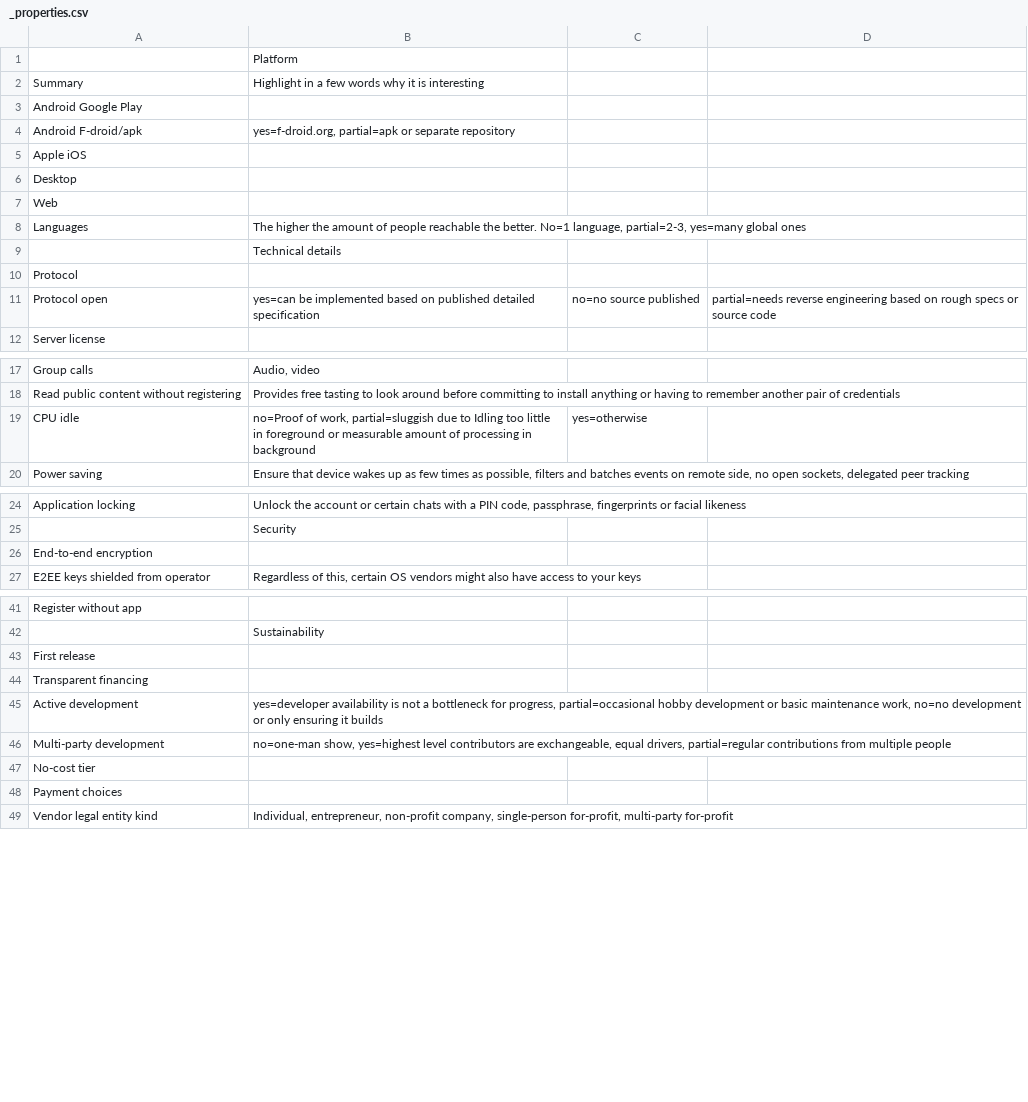
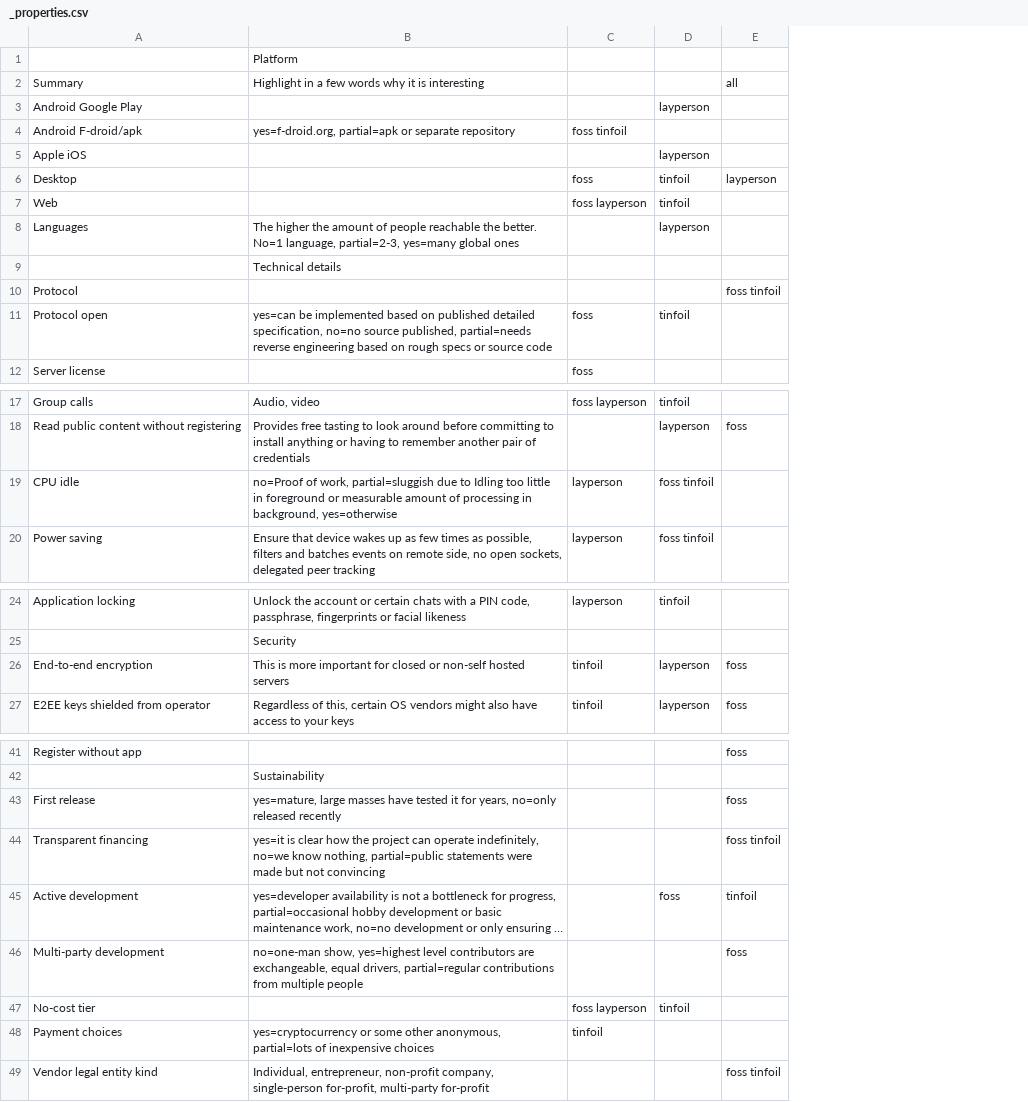
Before and after one commit to bkil/secuchart, a CSV file: data/_properties.csv, drawn as a sheet; only a part is shown, gaps mark what is left out; long unchanged cells end in …; removed rows and columns are numbered as before the commit, all else as after; the diff covers the shown part only; the diff names each change by its address in the sheet, - before the commit and + after, or states it on an @@ line.

Commit message:
_properties, generate-site: introduce persona tags - crayons included!

```diff
--- a/data/_properties.csv
+++ b/data/_properties.csv
-column C, row 11: no=no source published; row 19: yes=otherwise
-column D, row 11: partial=needs reverse engineering based on rough specs or source code
+column C, rows 4-12: foss tinfoil |  | foss | foss layperson |  |  |  | foss | foss; rows 17-20: foss layperson |  | layperson | layperson; rows 24-27: layperson |  | tinfoil | tinfoil; rows 47-48: foss layperson | tinfoil
+column D, rows 3-11: layperson |  | layperson | tinfoil | tinfoil | layperson |  |  | tinfoil; rows 17-20: tinfoil | layperson | foss tinfoil | foss tinfoil; rows 24-27: tinfoil |  | layperson | layperson; rows 45-47: foss |  | tinfoil
+column E, rows 2-10: all |  |  |  | layperson |  |  |  | foss tinfoil; row 18: foss; rows 26-27: foss | foss; rows 41-49: foss |  | foss | foss tinfoil | tinfoil | foss |  |  | foss tinfoil
-B11: …published detailed specification
+B11: …published detailed specification, no=no source published, partial=needs reverse engineering based on rough specs or source code
-B19: …processing in background
+B19: …processing in background, yes=otherwise
-B26: (empty)
+B26: This is more important for closed or non-self hosted servers
-B43: (empty)
+B43: yes=mature, large masses have tested it for years, no=only released recently
-B44: (empty)
+B44: yes=it is clear how the project can operate indefinitely, no=we know nothing, partial=public statements were made but not convincing
-B48: (empty)
+B48: yes=cryptocurrency or some other anonymous, partial=lots of inexpensive choices
```
Also changed, not shown: 1 edited cell elsewhere in this file, 3 other files.
